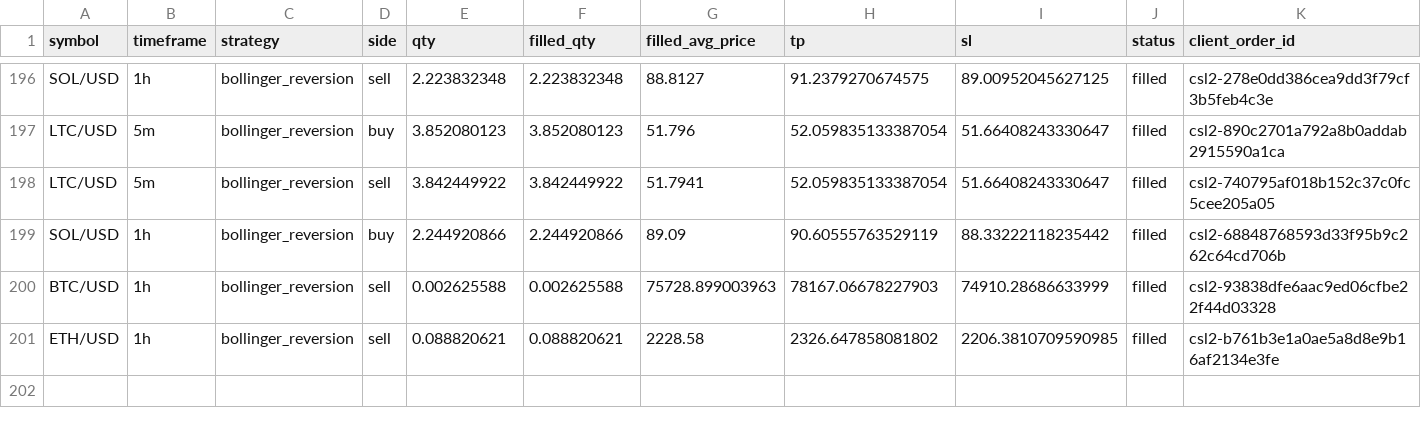
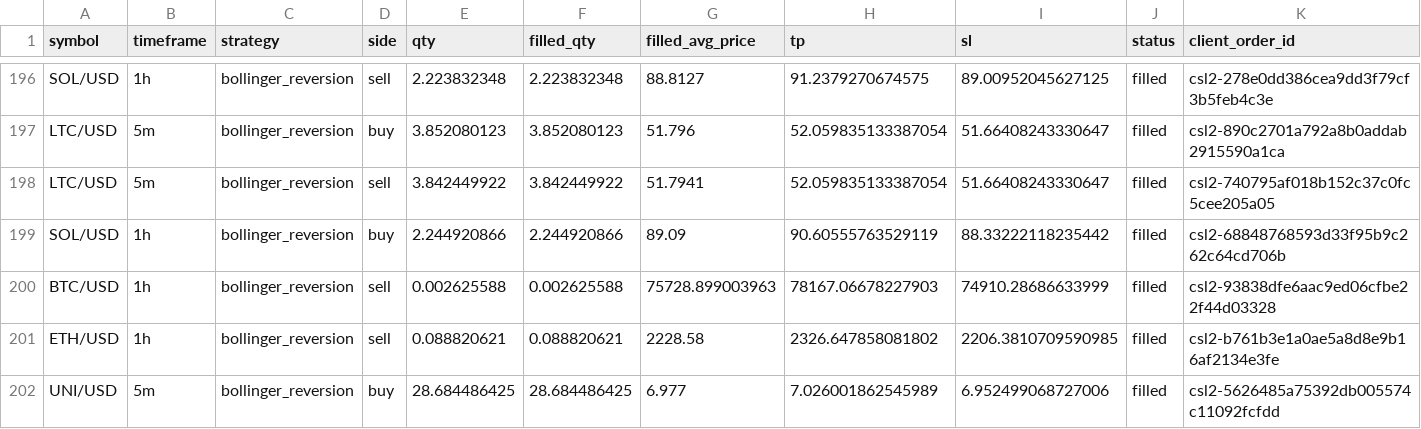
Before and after one commit to Rand0mUs3r-afk/CryptoStrategyLab, a CSV file: orders.csv, drawn as a sheet; only a part is shown, gaps mark what is left out; rows hold the shown columns only; the diff names each change by its address in the sheet, - before the commit and + after, or states it on an @@ line.

```diff
--- a/orders.csv
+++ b/orders.csv
+row 202: UNI/USD | 5m | bollinger_reversion | buy | 28.684486425 | 28.684486425 | 6.977 | 7.026001862545989 | 6.952499068727006 | filled | csl2-5626485a75392db005574c11092fcfdd
```
Also changed, not shown: open_positions.csv, reconciliation.csv, 9 other files.
